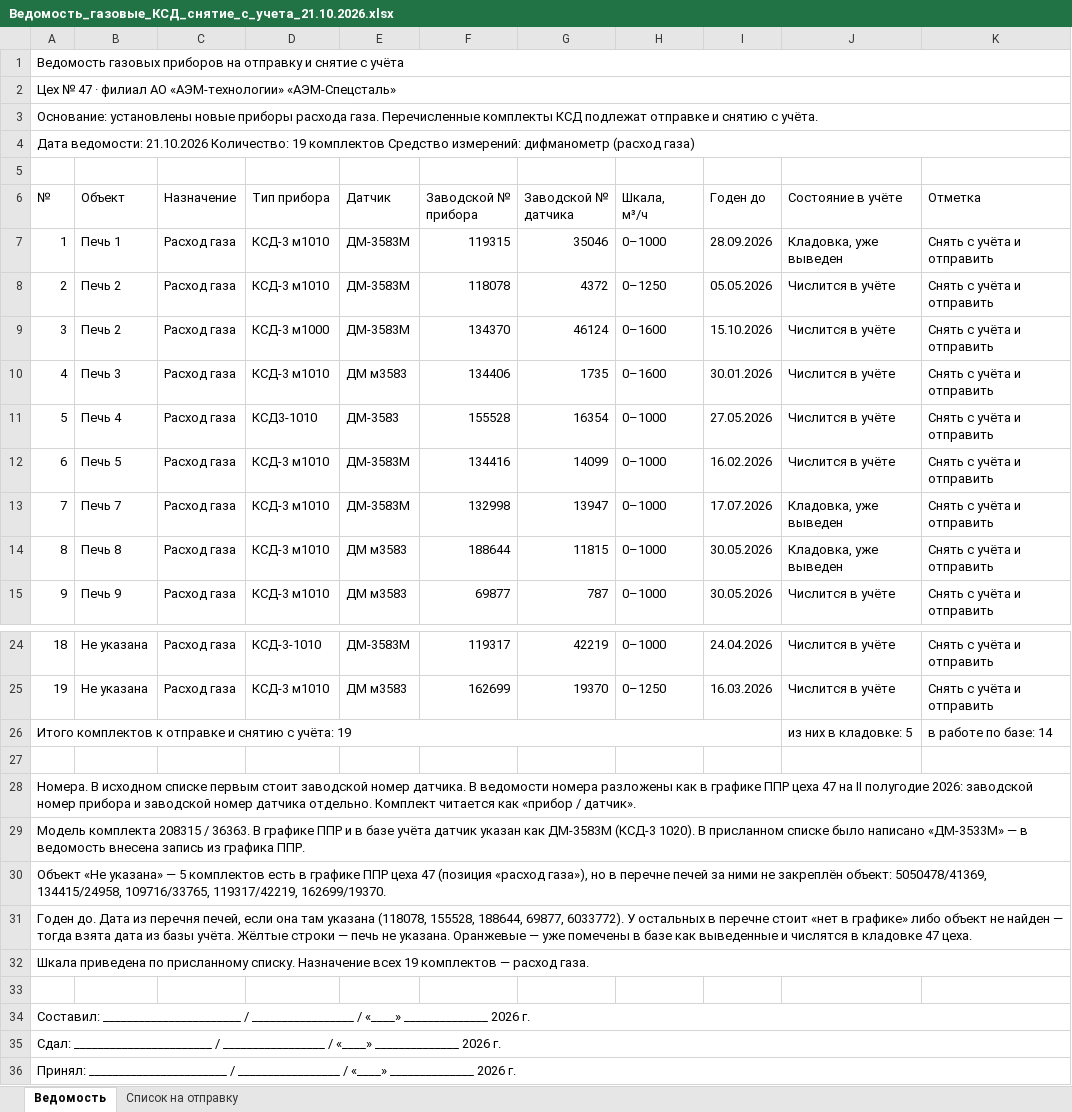
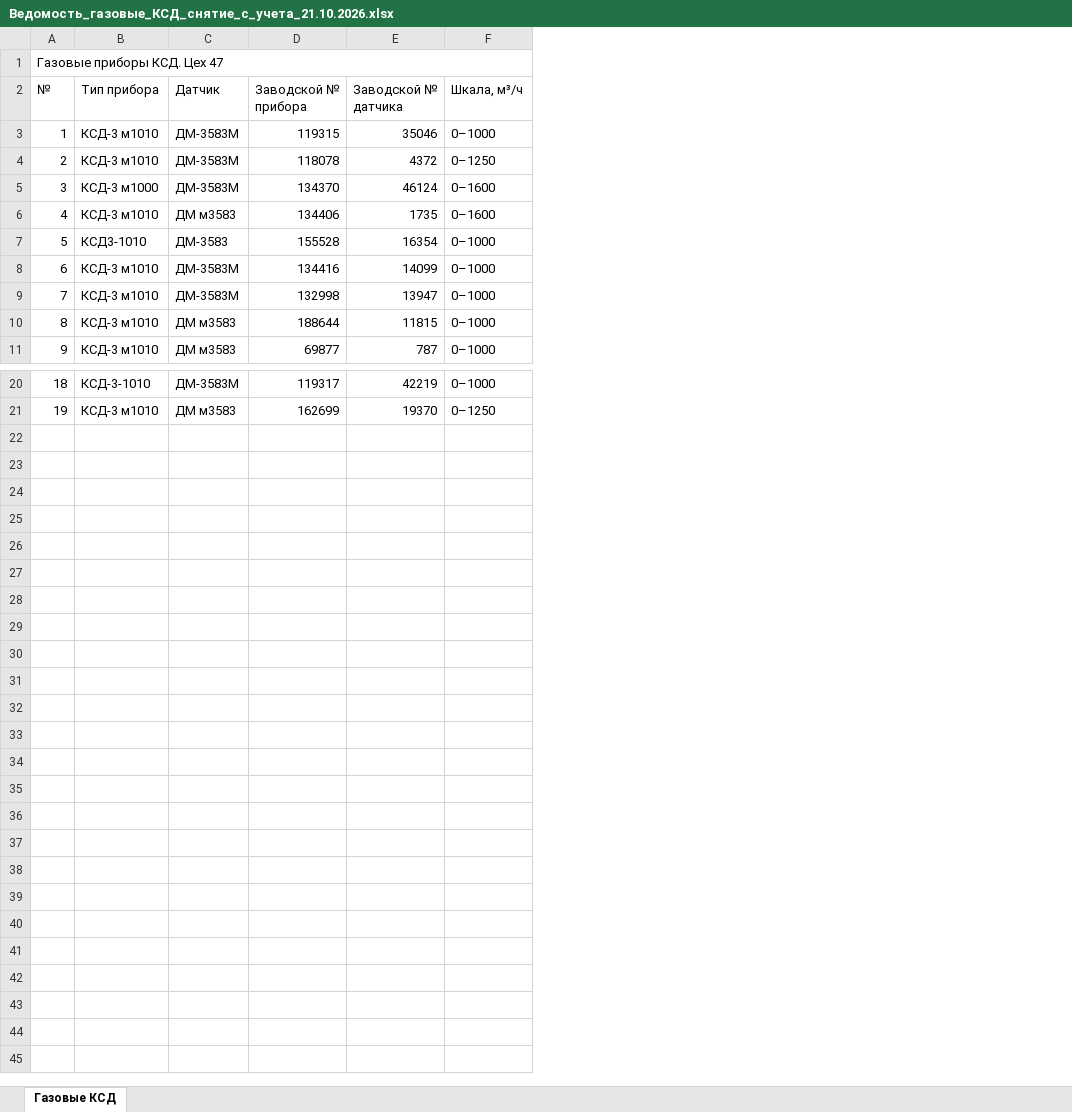
Before and after one commit to sanyalad/VAM, an Excel workbook: Ц47/Ведомость_газовые_КСД_снятие_с_учета_21.10.2026.xlsx, sheet Газовые КСД, drawn as a sheet; only a part is shown, gaps mark what is left out; values as stored, in another font and other column widths than the file's, no cell formats; removed rows and columns are numbered as before the commit, all else as after; ↵ is a line break in a cell; the diff names each change by its address in the sheet, - before the commit and + after, or states it on an @@ line.

```diff
--- a/Ц47/Ведомость_газовые_КСД_снятие_с_учета_21.10.2026.xlsx (sheet Газовые КСД)
+++ b/Ц47/Ведомость_газовые_КСД_снятие_с_учета_21.10.2026.xlsx (sheet Газовые КСД)
-sheet tab: Ведомость
+sheet tab: Газовые КСД
-sheet tab: Список на отправку
-column B (Объект), rows 7-15: Печь 1 | Печь 2 | Печь 2 | Печь 3 | Печь 4 | Печь 5 | Печь 7 | Печь 8 | Печь 9; rows 24-25: Не указана | Не указана
-column C (Назначение), rows 7-15: all Расход газа; rows 24-25: Расход газа | Расход газа
-column I (Годен до), rows 7-15: 28.09.2026 | 05.05.2026 | 15.10.2026 | 30.01.2026 | 27.05.2026 | 16.02.2026 | 17.07.2026 | 30.05.2026 | 30.05.2026; rows 24-25: 24.04.2026 | 16.03.2026
-column J (Состояние в учёте), rows 7-15: Кладовка, уже выведен | Числится в учёте | Числится в учёте | Числится в учёте | Числится в учёте | Числится в учёте | Кладовка, уже выведен | Кладовка, уже выведен | Числится в учёте; rows 24-25: Числится в учёте | Числится в учёте
-column K (Отметка), rows 7-15: all Снять с учёта и отправить; rows 24-25: Снять с учёта и отправить | Снять с учёта и отправить
@@ column A (№) renumbered in row 1 @@
-row 2: Цех № 47 · филиал АО «АЭМ-технологии» «АЭМ-Спецсталь»
-row 3: Основание: установлены новые приборы расхода газа. Перечисленные комплекты КСД подлежат отправке и снятию с учёта.
-row 4: Дата ведомости: 21.10.2026 Количество: 19 комплектов Средство измерений: дифманометр (расход газа)
-row 5: (empty)
-D2: Заводской № ↵ прибора
+D2: Заводской № прибора
-E2: Заводской № ↵ датчика
+E2: Заводской № датчика
-F2: Шкала, ↵ м³/ч
+F2: Шкала, м³/ч
-row 26: Итого комплектов к отправке и снятию с учёта: 19 |  |  |  |  |  |  |  |  | из них в кладовке: 5 | в работе по базе: 14
-row 27: (empty)
-row 28: Номера. В исходном списке первым стоит заводской номер датчика. В ведомости номера разложены как в графике ППР цеха 47 на II полугодие 2026: заводской номер прибора и заводской номер датчика отдельно. Комплект читается как «прибор / датчик».
-row 29: Модель комплекта 208315 / 36363. В графике ППР и в базе учёта датчик указан как ДМ-3583М (КСД-3 1020). В присланном списке было написано «ДМ-3533М» — в ведомость внесена запись из графика ППР.
-row 30: Объект «Не указана» — 5 комплектов есть в графике ППР цеха 47 (позиция «расход газа»), но в перечне печей за ними не закреплён объект: 5050478/41369, 134415/24958, 109716/33765, 119317/42219, 162699/19370.
-row 31: Годен до. Дата из перечня печей, если она там указана (118078, 155528, 188644, 69877, 6033772). У остальных в перечне стоит «нет в графике» либо объект не найден — тогда взята дата из базы учёта. Жёлтые строки — печь не указана. Оранжевые — уже помечены в базе как выведенные и числятся в кладовке 47 цеха.
-row 32: Шкала приведена по присланному списку. Назначение всех 19 комплектов — расход газа.
-row 33: (empty)
-row 34: Составил: _______________________ / _________________ / «____» ______________ 2026 г.
-row 35: Сдал: _______________________ / _________________ / «____» ______________ 2026 г.
-row 36: Принял: _______________________ / _________________ / «____» ______________ 2026 г.
```
Also changed, not shown: cell formats, 2 other files.
